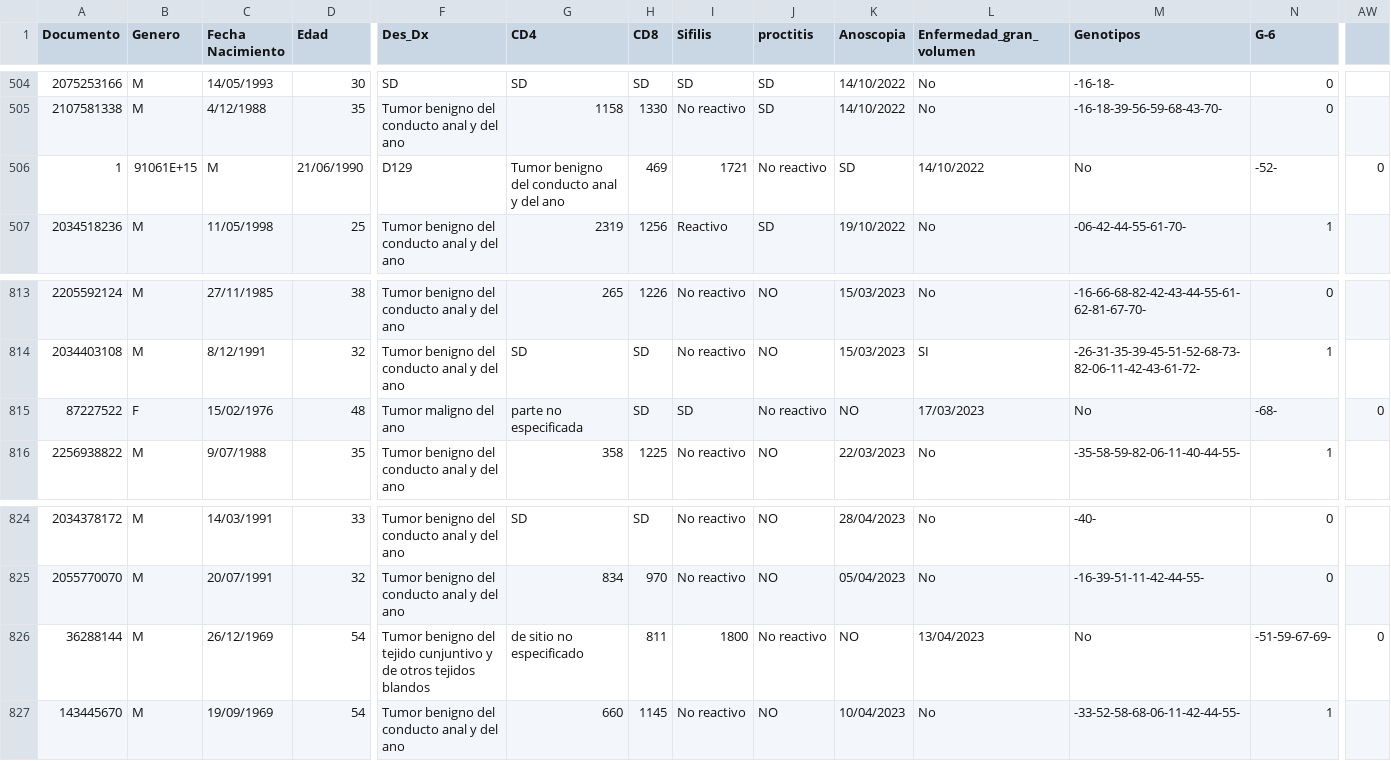
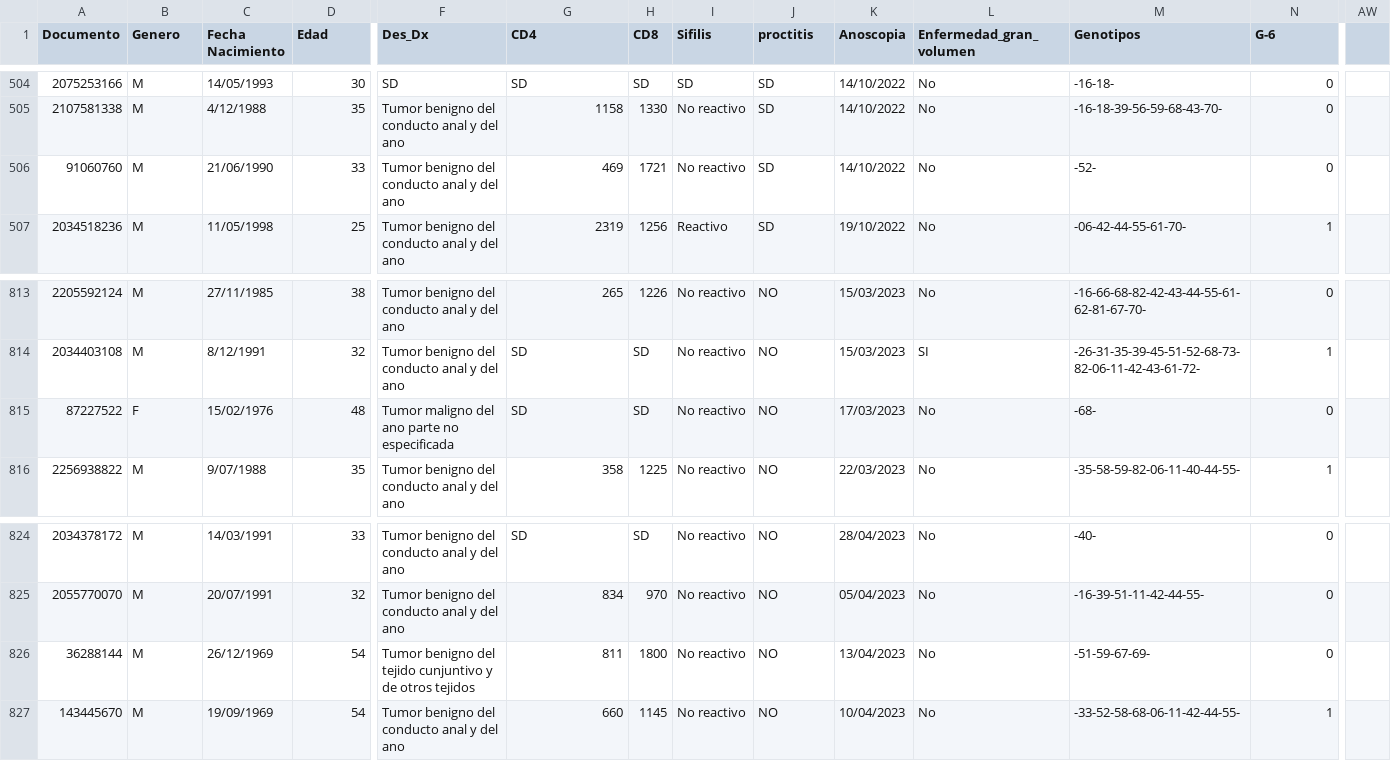
Before and after one commit to John624-web/curso-IA-John, a CSV file: IA Coloproctologia.csv, drawn as a sheet; only a part is shown, gaps mark what is left out; the diff covers the shown part only; the diff names each change by its address in the sheet, - before the commit and + after, or states it on an @@ line.

Commit message:
colo 4

```diff
--- a/IA Coloproctologia.csv
+++ b/IA Coloproctologia.csv
-A506 (Documento): 1
+A506 (Documento): 91060760
-B506 (Genero): 91061E+15
+B506 (Genero): M
-C506 (Fecha Nacimiento): M
+C506 (Fecha Nacimiento): 21/06/1990
-D506 (Edad): 21/06/1990
+D506 (Edad): 33
-F506 (Des_Dx): D129
+F506 (Des_Dx): Tumor benigno del conducto anal y del ano
-G506 (CD4): Tumor benigno del conducto anal y del ano
+G506 (CD4): 469
-H506 (CD8): 469
+H506 (CD8): 1721
-I506 (Sifilis): 1721
+I506 (Sifilis): No reactivo
-J506 (proctitis): No reactivo
+J506 (proctitis): SD
-K506 (Anoscopia): SD
+K506 (Anoscopia): 14/10/2022
-L506 (Enfermedad_gran_volumen): 14/10/2022
+L506 (Enfermedad_gran_volumen): No
-M506 (Genotipos): No
+M506 (Genotipos): -52-
-N506 (G-6): -52-
+N506 (G-6): 0
-AW506: 0
+AW506: (empty)
-F815 (Des_Dx): Tumor maligno del ano
+F815 (Des_Dx): Tumor maligno del ano parte no especificada
-G815 (CD4): parte no especificada
+G815 (CD4): SD
-I815 (Sifilis): SD
+I815 (Sifilis): No reactivo
-J815 (proctitis): No reactivo
+J815 (proctitis): NO
-K815 (Anoscopia): NO
+K815 (Anoscopia): 17/03/2023
-L815 (Enfermedad_gran_volumen): 17/03/2023
+L815 (Enfermedad_gran_volumen): No
-M815 (Genotipos): No
+M815 (Genotipos): -68-
-N815 (G-6): -68-
+N815 (G-6): 0
-AW815: 0
+AW815: (empty)
-F826 (Des_Dx): …otros tejidos blandos
+F826 (Des_Dx): …otros tejidos
-G826 (CD4): de sitio no especificado
+G826 (CD4): 811
-H826 (CD8): 811
+H826 (CD8): 1800
-I826 (Sifilis): 1800
+I826 (Sifilis): No reactivo
-J826 (proctitis): No reactivo
+J826 (proctitis): NO
-K826 (Anoscopia): NO
+K826 (Anoscopia): 13/04/2023
-L826 (Enfermedad_gran_volumen): 13/04/2023
+L826 (Enfermedad_gran_volumen): No
-M826 (Genotipos): No
+M826 (Genotipos): -51-59-67-69-
-N826 (G-6): -51-59-67-69-
+N826 (G-6): 0
-AW826: 0
+AW826: (empty)
```
Also changed, not shown: 13 edited cells elsewhere in this file.
